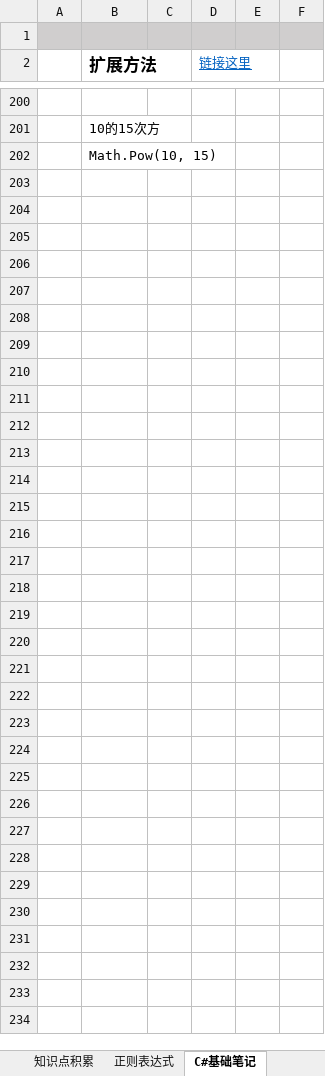
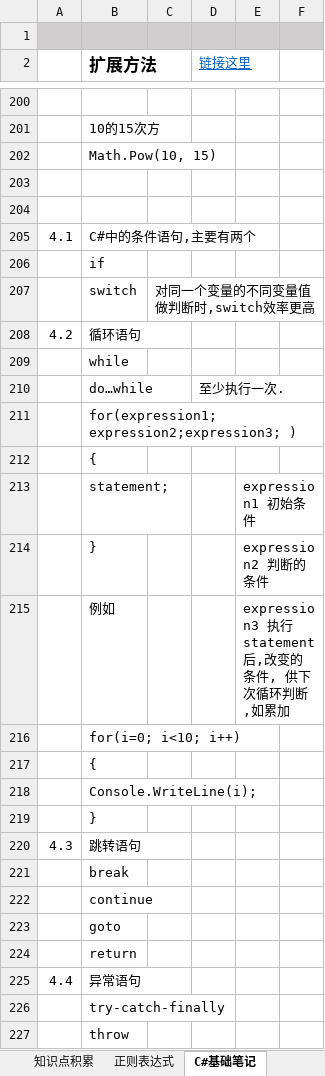
Before and after one commit to JieGou/500LineEveryDay, an Excel workbook: Revit二次开发笔记.xlsx, sheet C#基础笔记, drawn as a sheet; only a part is shown, gaps mark what is left out; values as stored, in another font and other column widths than the file's, no borders; the diff names each change by its address in the sheet, - before the commit and + after, or states it on an @@ line.

```diff
--- a/Revit二次开发笔记.xlsx (sheet C#基础笔记)
+++ b/Revit二次开发笔记.xlsx (sheet C#基础笔记)
+row 203: (empty)
+row 204: (empty)
+row 205: 4.1 | C#中的条件语句,主要有两个
+row 206:  | if
+row 207:  | switch | 对同一个变量的不同变量值做判断时,switch效率更高
+row 208: 4.2 | 循环语句
+row 209:  | while
+row 210:  | do…while |  | 至少执行一次.
+row 211:  | for(expression1; expression2;expression3; )
+row 212:  | {
+row 213:  | statement; |  |  | expression1 初始条件
+row 214:  | } |  |  | expression2 判断的条件
+row 215:  | 例如 |  |  | expression3 执行statement后,改变的条件, 供下次循环判断,如累加
+row 216:  | for(i=0; i<10; i++)
+row 217:  | {
+row 218:  | Console.WriteLine(i);
+row 219:  | }
+row 220: 4.3 | 跳转语句
+row 221:  | break
+row 222:  | continue
+row 223:  | goto
+row 224:  | return
+row 225: 4.4 | 异常语句
+row 226:  | try-catch-finally
+row 227:  | throw
```
Also changed, not shown: 30 other files.
